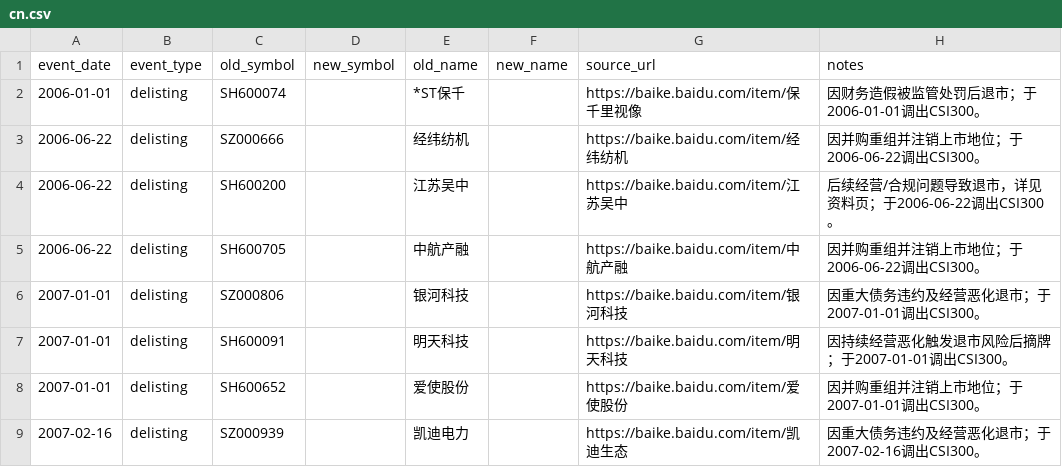
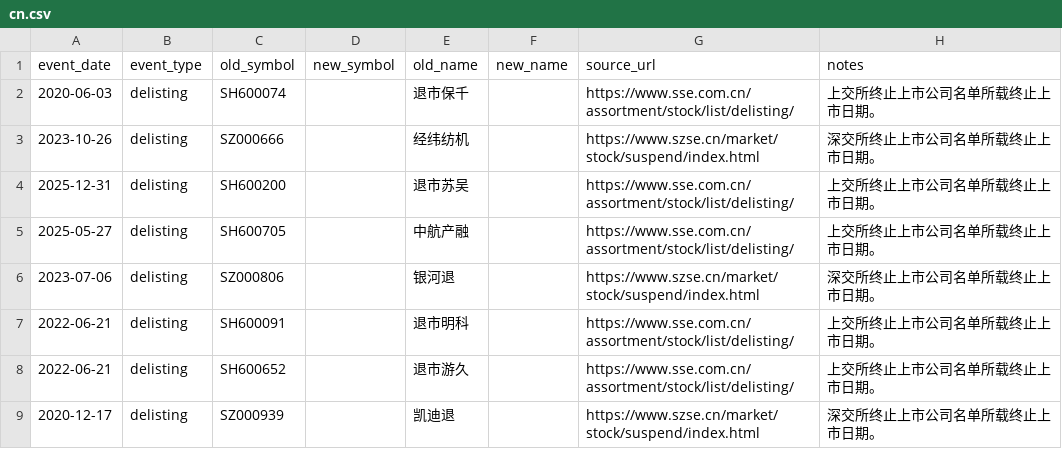
Before and after one commit to unliftedq/index-constitution, a CSV file: event/cn.csv, drawn as a sheet; only a part is shown; the diff covers the shown part only.

Commit message:
Correct China index names and listing events (#8)
* Correct China merger event classifications

* Correct China index names and delisting events

```diff
--- a/event/cn.csv
+++ b/event/cn.csv
@@ -1,9 +1,9 @@
 event_date,event_type,old_symbol,new_symbol,old_name,new_name,source_url,notes
-2006-01-01,delisting,SH600074,,*ST保千,,https://baike.baidu.com/item/保千里视像,因财务造假被监管处罚后退市；于2006-01-01调出CSI300。
-2006-06-22,delisting,SZ000666,,经纬纺机,,https://baike.baidu.com/item/经纬纺机,因并购重组并注销上市地位；于2006-06-22调出CSI300。
-2006-06-22,delisting,SH600200,,江苏吴中,,https://baike.baidu.com/item/江苏吴中,后续经营/合规问题导致退市，详见资料页；于2006-06-22调出CSI300。
-2006-06-22,delisting,SH600705,,中航产融,,https://baike.baidu.com/item/中航产融,因并购重组并注销上市地位；于2006-06-22调出CSI300。
-2007-01-01,delisting,SZ000806,,银河科技,,https://baike.baidu.com/item/银河科技,因重大债务违约及经营恶化退市；于2007-01-01调出CSI300。
-2007-01-01,delisting,SH600091,,明天科技,,https://baike.baidu.com/item/明天科技,因持续经营恶化触发退市风险后摘牌；于2007-01-01调出CSI300。
-2007-01-01,delisting,SH600652,,爱使股份,,https://baike.baidu.com/item/爱使股份,因并购重组并注销上市地位；于2007-01-01调出CSI300。
-2007-02-16,delisting,SZ000939,,凯迪电力,,https://baike.baidu.com/item/凯迪生态,因重大债务违约及经营恶化退市；于2007-02-16调出CSI300。
+2020-06-03,delisting,SH600074,,退市保千,,https://www.sse.com.cn/assortment/stock/list/delisting/,上交所终止上市公司名单所载终止上市日期。
+2023-10-26,delisting,SZ000666,,经纬纺机,,https://www.szse.cn/market/stock/suspend/index.html,深交所终止上市公司名单所载终止上市日期。
+2025-12-31,delisting,SH600200,,退市苏吴,,https://www.sse.com.cn/assortment/stock/list/delisting/,上交所终止上市公司名单所载终止上市日期。
+2025-05-27,delisting,SH600705,,中航产融,,https://www.sse.com.cn/assortment/stock/list/delisting/,上交所终止上市公司名单所载终止上市日期。
+2023-07-06,delisting,SZ000806,,银河退,,https://www.szse.cn/market/stock/suspend/index.html,深交所终止上市公司名单所载终止上市日期。
+2022-06-21,delisting,SH600091,,退市明科,,https://www.sse.com.cn/assortment/stock/list/delisting/,上交所终止上市公司名单所载终止上市日期。
+2022-06-21,delisting,SH600652,,退市游久,,https://www.sse.com.cn/assortment/stock/list/delisting/,上交所终止上市公司名单所载终止上市日期。
+2020-12-17,delisting,SZ000939,,凯迪退,,https://www.szse.cn/market/stock/suspend/index.html,深交所终止上市公司名单所载终止上市日期。
```
Also changed, not shown: 157 edited cells elsewhere in this file, history/csi300.csv, history/csi500.csv, 4 other files.
